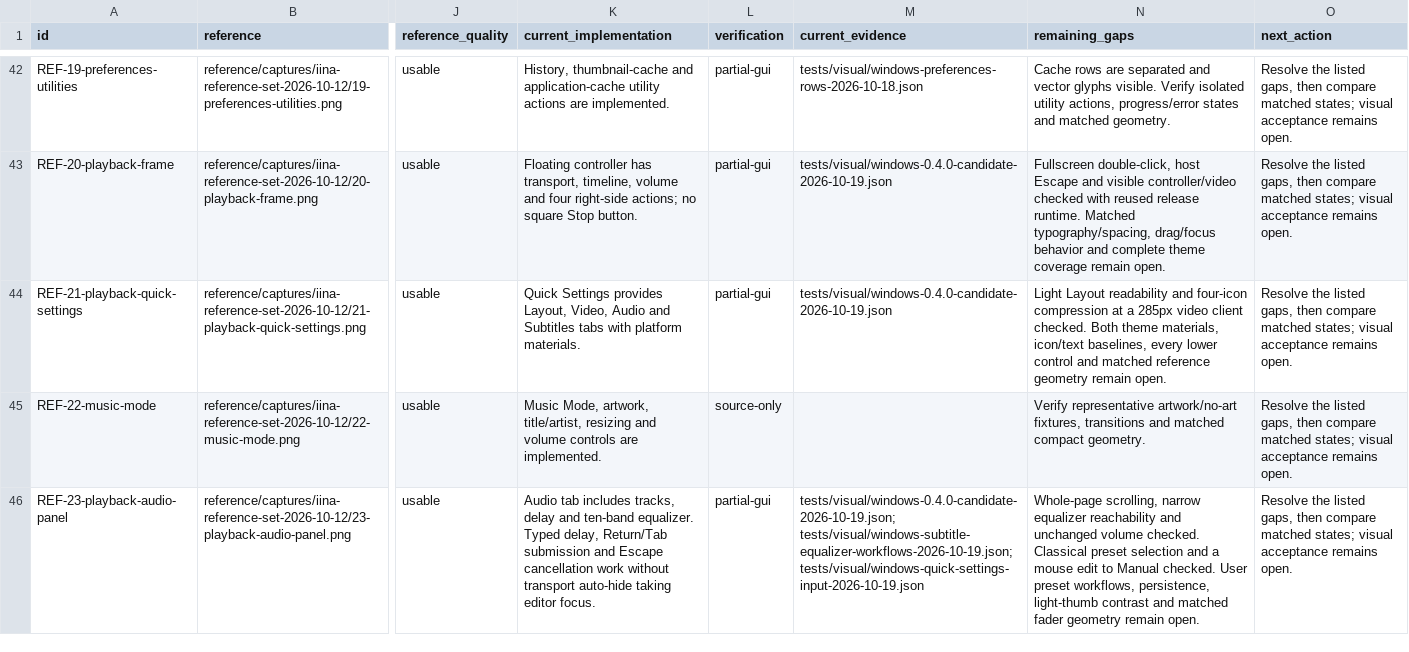
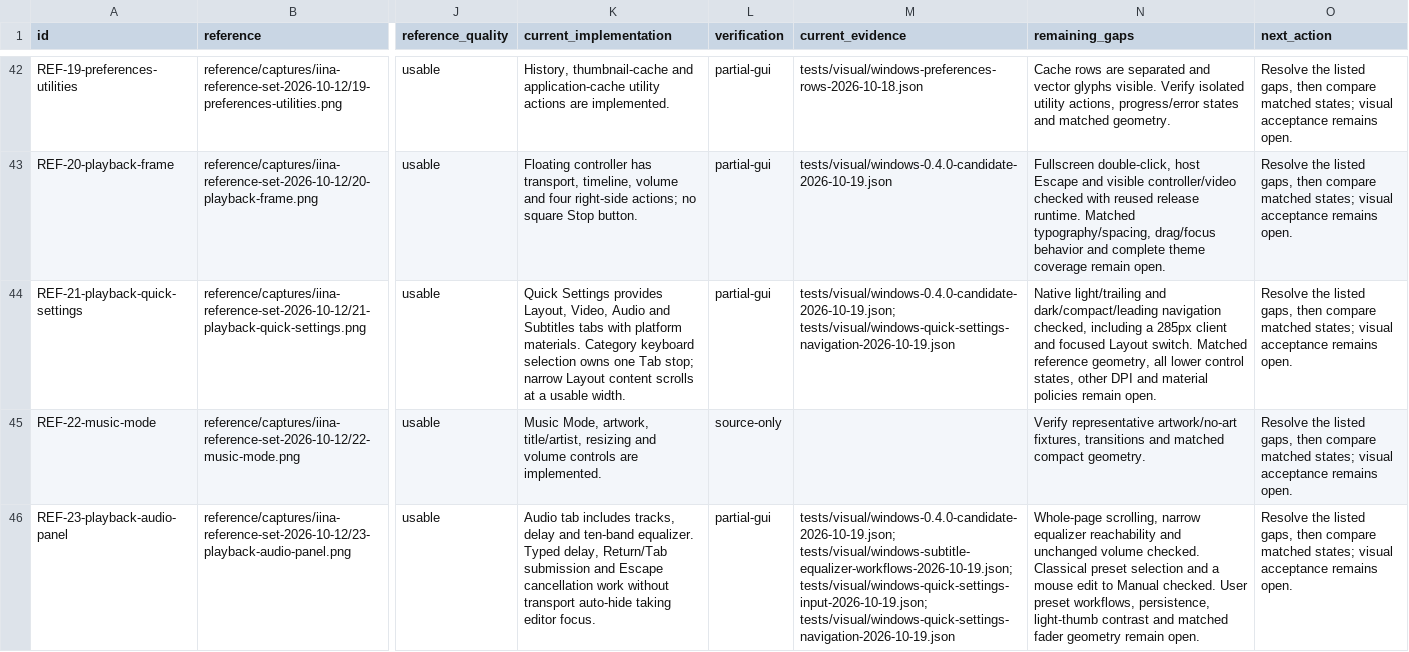
Before and after one commit to deminden/riina, a CSV file: docs/visual-reference-audit.csv, drawn as a sheet; only a part is shown, gaps mark what is left out; the diff covers the shown part only; the diff names each change by its address in the sheet, - before the commit and + after, or states it on an @@ line.

```diff
--- a/docs/visual-reference-audit.csv
+++ b/docs/visual-reference-audit.csv
-K44 (current_implementation): …platform materials.
+K44 (current_implementation): …platform materials. Category keyboard selection owns one Tab stop; narrow Layout content scrolls at a usable width.
-M44 (current_evidence): tests/visual/windows-0.4.0-candidate-2026-10-19.json
+M44 (current_evidence): tests/visual/windows-0.4.0-candidate-2026-10-19.json; tests/visual/windows-quick-settings-navigation-2026-10-19.json
-N44 (remaining_gaps): Light Layout readability and four-icon compression at a 285px video client checked. Both theme materials, icon/text baselines, every lower control and matched reference geometry remain open.
+N44 (remaining_gaps): Native light/trailing and dark/compact/leading navigation checked, including a 285px client and focused Layout switch. Matched reference geometry, all lower control states, other DPI and material policies remain open.
-M46 (current_evidence): tests/visual/windows-0.4.0-candidate-2026-10-19.json; tests/visual/windows-subtitle-equalizer-workflows-2026-10-19.json; tests/visual/windows-quick-settings-input-2026-10-19.json
+M46 (current_evidence): tests/visual/windows-0.4.0-candidate-2026-10-19.json; tests/visual/windows-subtitle-equalizer-workflows-2026-10-19.json; tests/visual/windows-quick-settings-input-2026-10-19.json; tests/visual/windows-quick-settings-navigation-2026-10-19.json
```
Also changed, not shown: 2 edited cells elsewhere in this file, docs/parity.csv, 10 other files.
